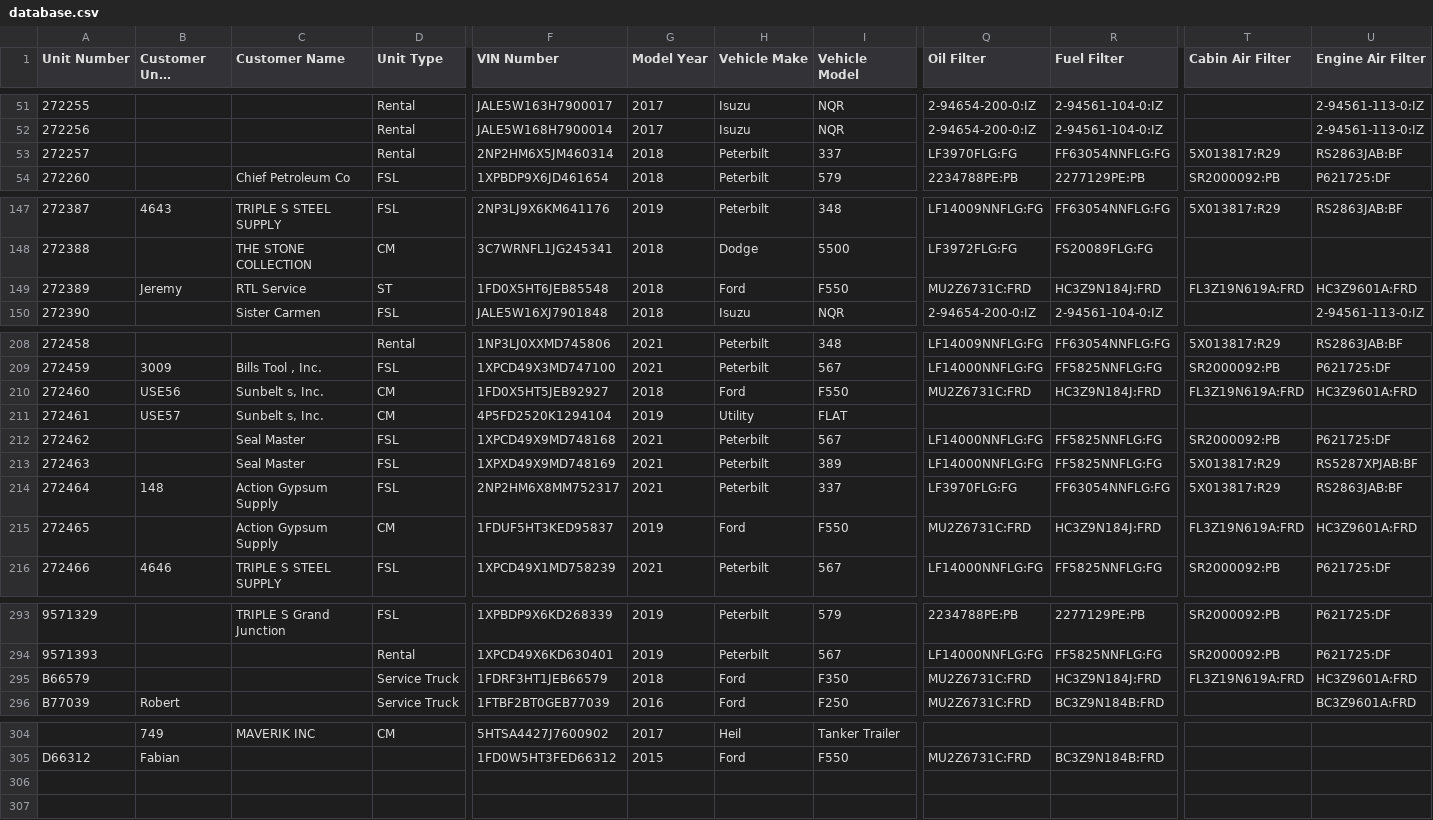
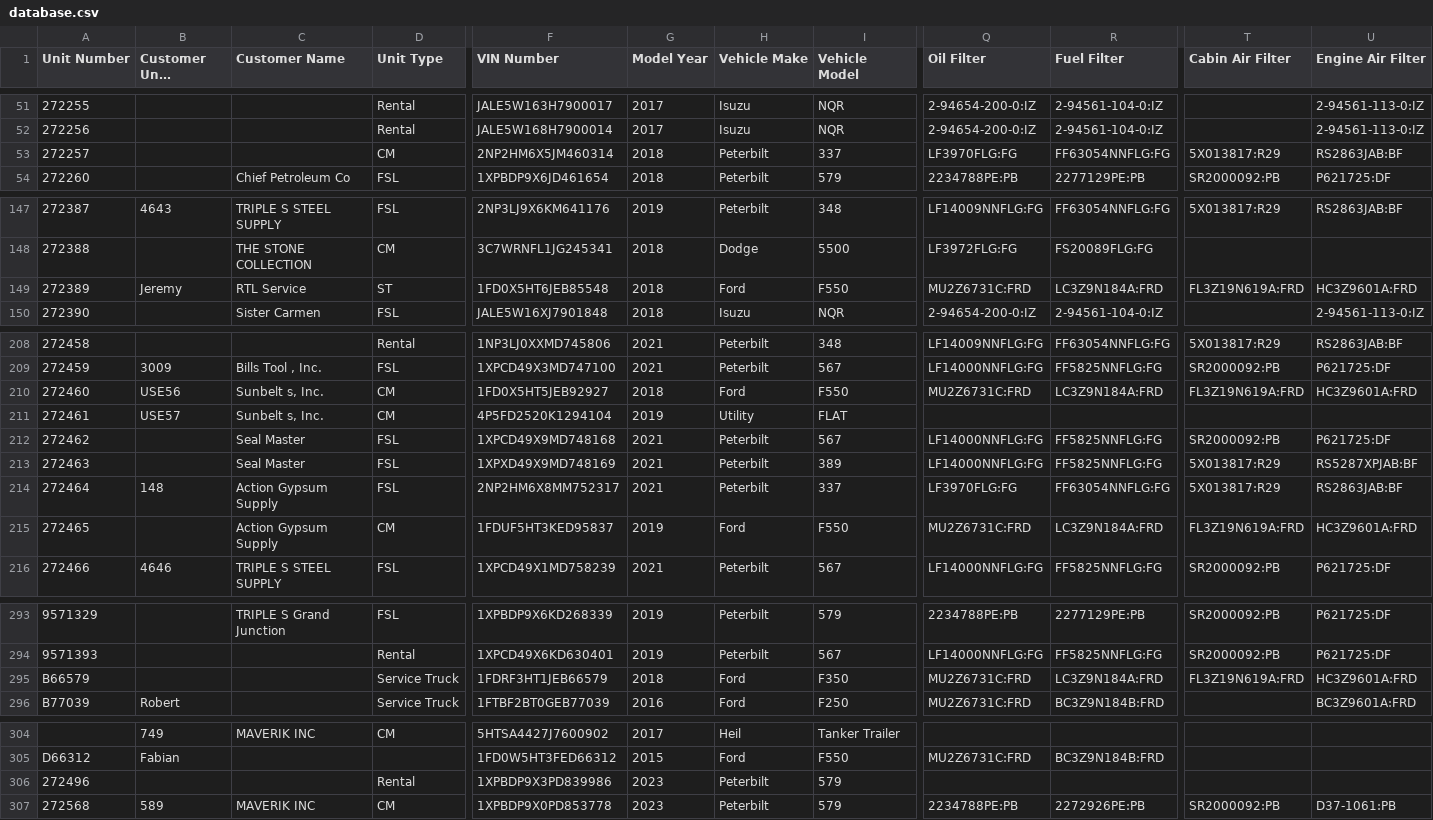
Before and after one commit to TuinderJ/personal-website, a CSV file: truck-data/database.csv, drawn as a sheet; only a part is shown, gaps mark what is left out; long unchanged cells end in …; rows hold the shown columns only; the diff names each change by its address in the sheet, - before the commit and + after, or states it on an @@ line.

Commit message:
truck add

```diff
--- a/truck-data/database.csv
+++ b/truck-data/database.csv
-D53 (Unit Type): Rental
+D53 (Unit Type): CM
-R149 (Fuel Filter): HC3Z9N184J:FRD
+R149 (Fuel Filter): LC3Z9N184A:FRD
-R210 (Fuel Filter): HC3Z9N184J:FRD
+R210 (Fuel Filter): LC3Z9N184A:FRD
-R215 (Fuel Filter): HC3Z9N184J:FRD
+R215 (Fuel Filter): LC3Z9N184A:FRD
-R295 (Fuel Filter): HC3Z9N184J:FRD
+R295 (Fuel Filter): LC3Z9N184A:FRD
+row 306: 272496 |  |  | Rental | 1XPBDP9X3PD839986 | 2023 | Peterbilt | 579
+row 307: 272568 | 589 | MAVERIK INC | CM | 1XPBDP9X0PD853778 | 2023 | Peterbilt | 579 | 2234788PE:PB | 2272926PE:PB | SR2000092:PB | D37-1061:PB
```
